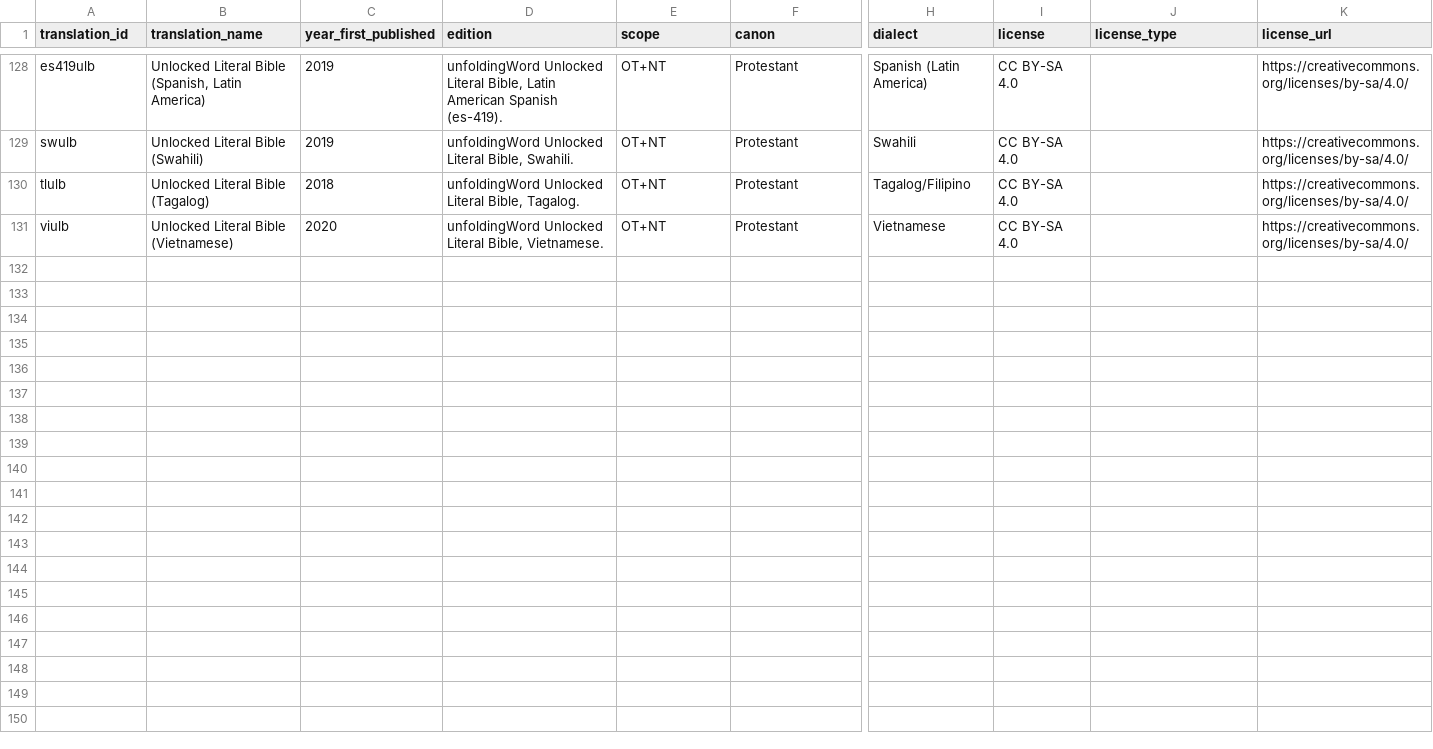
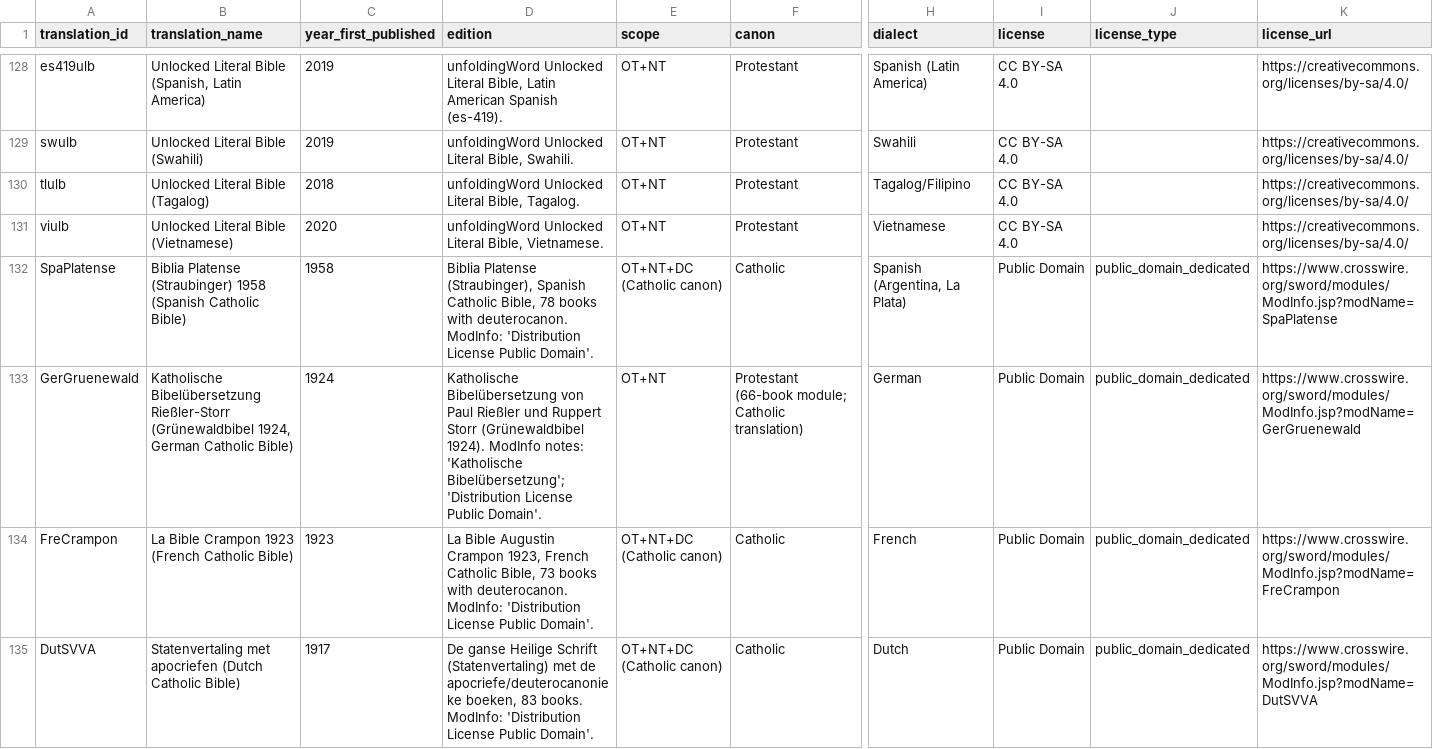
Before and after one commit to penguin-lt/bible-dyb-repo, a CSV file: bibles/core/translations_kept.csv, drawn as a sheet; only a part is shown, gaps mark what is left out; rows hold the shown columns only; the diff names each change by its address in the sheet, - before the commit and + after, or states it on an @@ line.

Commit message:
Add four public-domain Catholic Bibles (126 -> 130 databases)
French Crampon 1923 (73 books + deuterocanon), Spanish Platense/Straubinger 1958
(78 books), Dutch Statenvertaling with apocrypha (83 books), German Catholic
Rießler-Storr/Grünewaldbibel 1924 — all CrossWire modules marked 'Distribution
License Public Domain' on ModInfo. 139,172 verses. bibles-core-multilingual
release republished (130 DBs); PorCap/FrePGR/KJVA etc. checked and rejected.

```diff
--- a/bibles/core/translations_kept.csv
+++ b/bibles/core/translations_kept.csv
+row 132: SpaPlatense | Biblia Platense (Straubinger) 1958 (Spanish Catholic Bible) | 1958 | Biblia Platense (Straubinger), Spanish Catholic Bible, 78 books with deuterocanon. ModInfo: 'Distribution License Public Domain'. | OT+NT+DC (Catholic canon) | Catholic | Spanish (Argentina, La Plata) | Public Domain | public_domain_dedicated | https://www.crosswire.org/sword/modules/ModInfo.jsp?modName=SpaPlatense
+row 133: GerGruenewald | Katholische Bibelübersetzung Rießler-Storr (Grünewaldbibel 1924, German Catholic Bible) | 1924 | Katholische Bibelübersetzung von Paul Rießler und Ruppert Storr (Grünewaldbibel 1924). ModInfo notes: 'Katholische Bibelübersetzung'; 'Distribution License Public Domain'. | OT+NT | Protestant (66-book module; Catholic translation) | German | Public Domain | public_domain_dedicated | https://www.crosswire.org/sword/modules/ModInfo.jsp?modName=GerGruenewald
+row 134: FreCrampon | La Bible Crampon 1923 (French Catholic Bible) | 1923 | La Bible Augustin Crampon 1923, French Catholic Bible, 73 books with deuterocanon. ModInfo: 'Distribution License Public Domain'. | OT+NT+DC (Catholic canon) | Catholic | French | Public Domain | public_domain_dedicated | https://www.crosswire.org/sword/modules/ModInfo.jsp?modName=FreCrampon
+row 135: DutSVVA | Statenvertaling met apocriefen (Dutch Catholic Bible) | 1917 | De ganse Heilige Schrift (Statenvertaling) met de apocriefe/deuterocanonieke boeken, 83 books. ModInfo: 'Distribution License Public Domain'. | OT+NT+DC (Catholic canon) | Catholic | Dutch | Public Domain | public_domain_dedicated | https://www.crosswire.org/sword/modules/ModInfo.jsp?modName=DutSVVA
```
Also changed, not shown: 2 other files.
